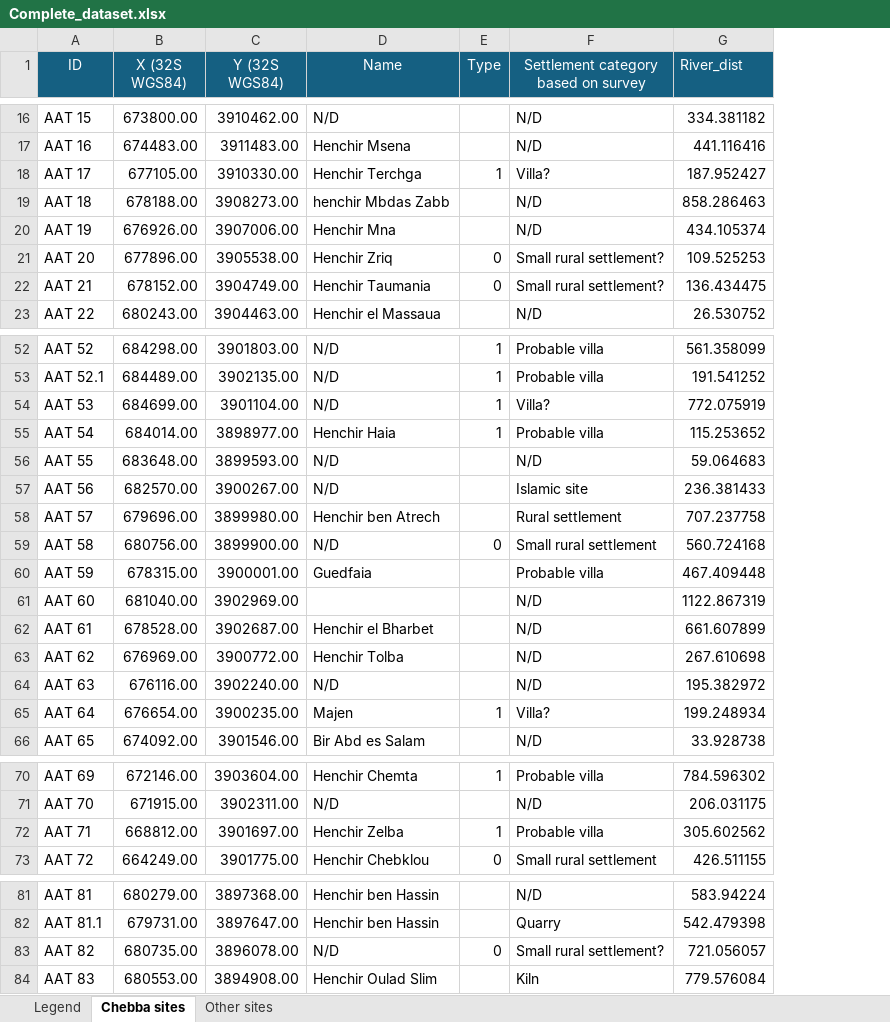
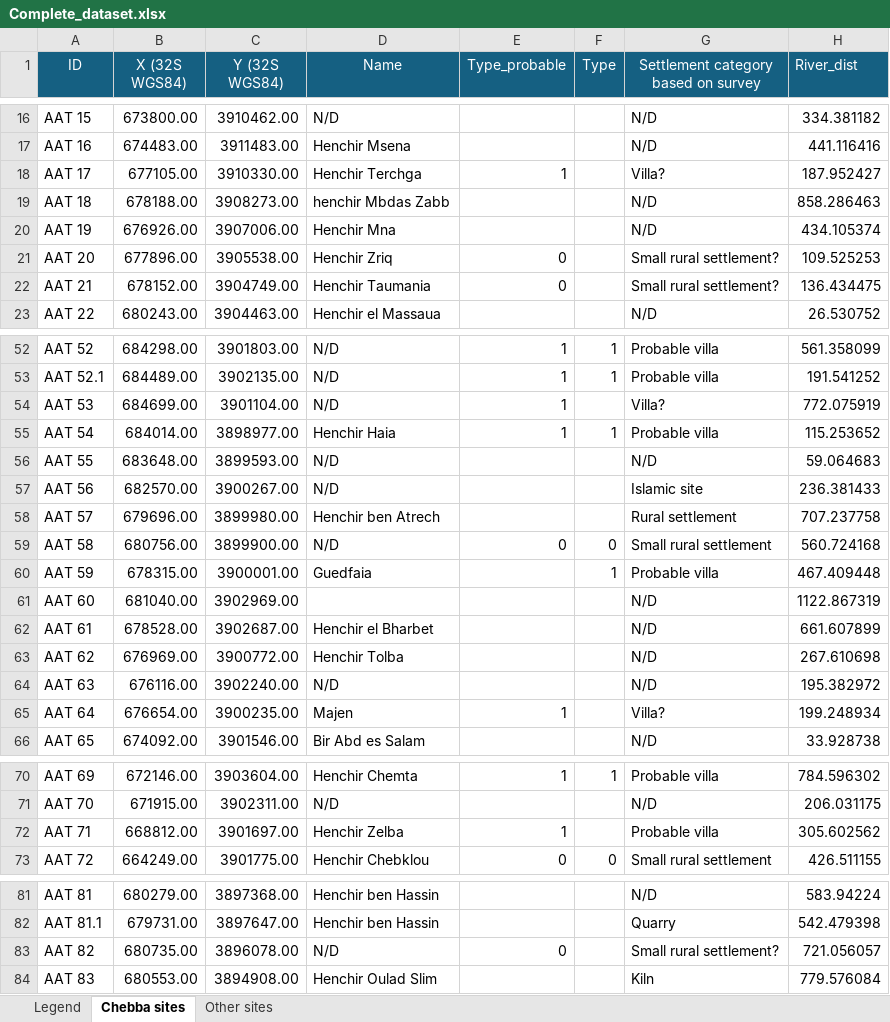
Before and after one commit to AlvaroSH2000/Roman-Chebba-agriculture, an Excel workbook: data/Complete_dataset.xlsx, sheet Chebba sites, drawn as a sheet; only a part is shown, gaps mark what is left out; values as stored, in another font and other column widths than the file's, no borders; addresses are those after the commit; the diff covers the shown part only; the diff names each change by its address in the sheet, - before the commit and + after, or states it on an @@ line.

Commit message:
probable sites vs sites

```diff
--- a/data/Complete_dataset.xlsx (sheet Chebba sites)
+++ b/data/Complete_dataset.xlsx (sheet Chebba sites)
+column E (Type_probable), rows 18-22: 1 |  |  | 0 | 0; rows 52-65: 1 | 1 | 1 | 1 |  |  |  | 0 |  |  |  |  |  | 1; rows 70-73: 1 |  | 1 | 0; row 83: 0
-F18 (Type): 1
+F18 (Type): (empty)
-F21:F22 (Type): 0
+F21:F22 (Type): (empty)
-F54 (Type): 1
+F54 (Type): (empty)
-F60 (Type): (empty)
+F60 (Type): 1
-F65 (Type): 1
+F65 (Type): (empty)
-F72 (Type): 1
+F72 (Type): (empty)
-F83 (Type): 0
+F83 (Type): (empty)
```
Also changed, not shown: 7 edited cells elsewhere in this sheet, formulas that keep their value.
